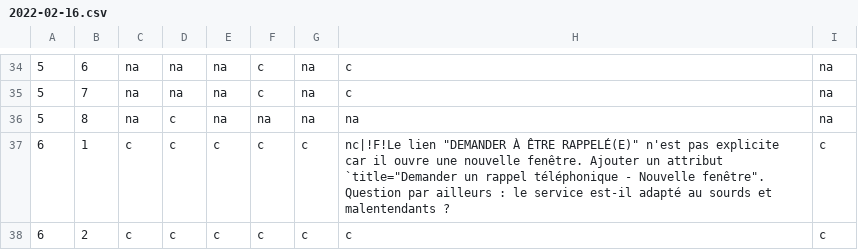
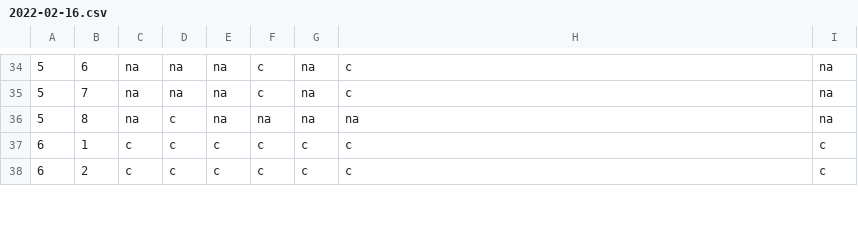
Before and after one commit to DISIC/dsn-audits-dila, a CSV file: content/audits/3277/accessibility/2022-02-16.csv, drawn as a sheet; only a part is shown, gaps mark what is left out; the diff covers the shown part only.

Commit message:
Update audit for ADAU after Alain Batifol review

```diff
--- a/content/audits/3277/accessibility/2022-02-16.csv
+++ b/content/audits/3277/accessibility/2022-02-16.csv
@@ -37 +37 @@
-"6","1","c","c","c","c","c","nc|!F!Le lien ""DEMANDER À ÊTRE RAPPELÉ(E)"" n'est pas explicite car il ouvre une nouvelle fenêtre. Ajouter un attribut `title=""Demander un rappel téléphonique - Nouvelle fenêtre"". Question par ailleurs : le service est-il adapté au sourds et malentendants ?","c"
+"6","1","c",c,c,"c","c",c,c
```
Also changed, not shown: 1 added row, 1 removed row and 10 edited cells elsewhere in this file, 1 other file.
